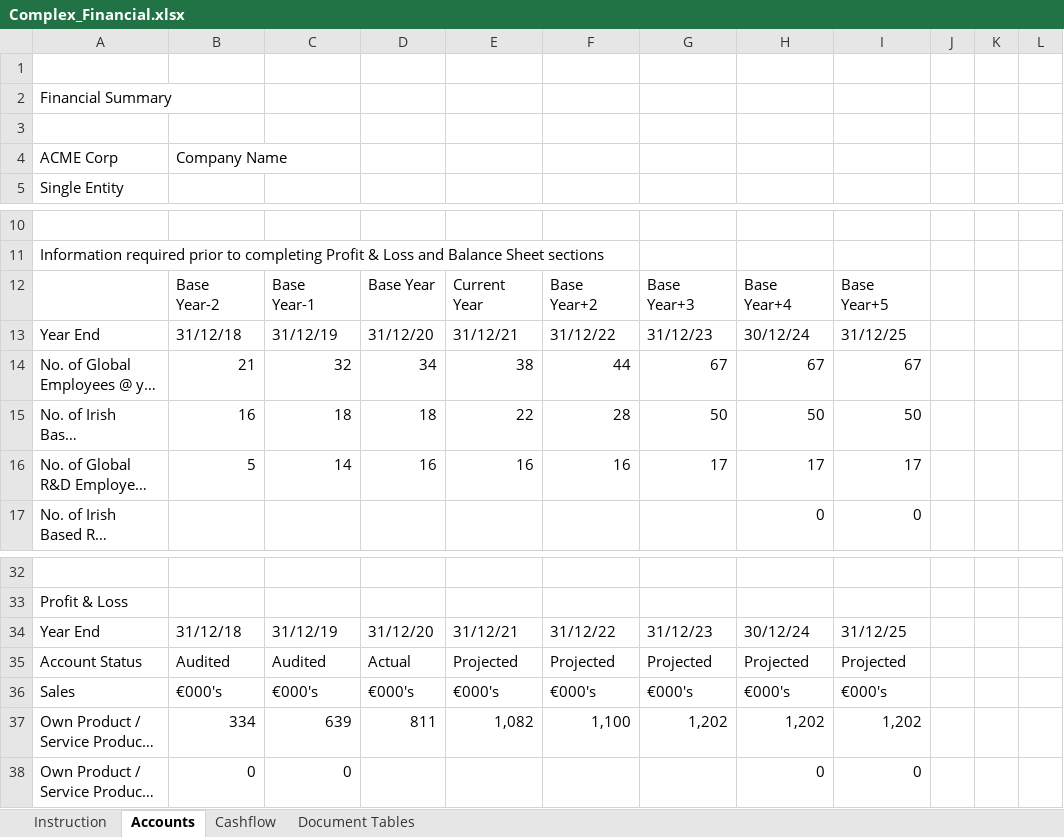
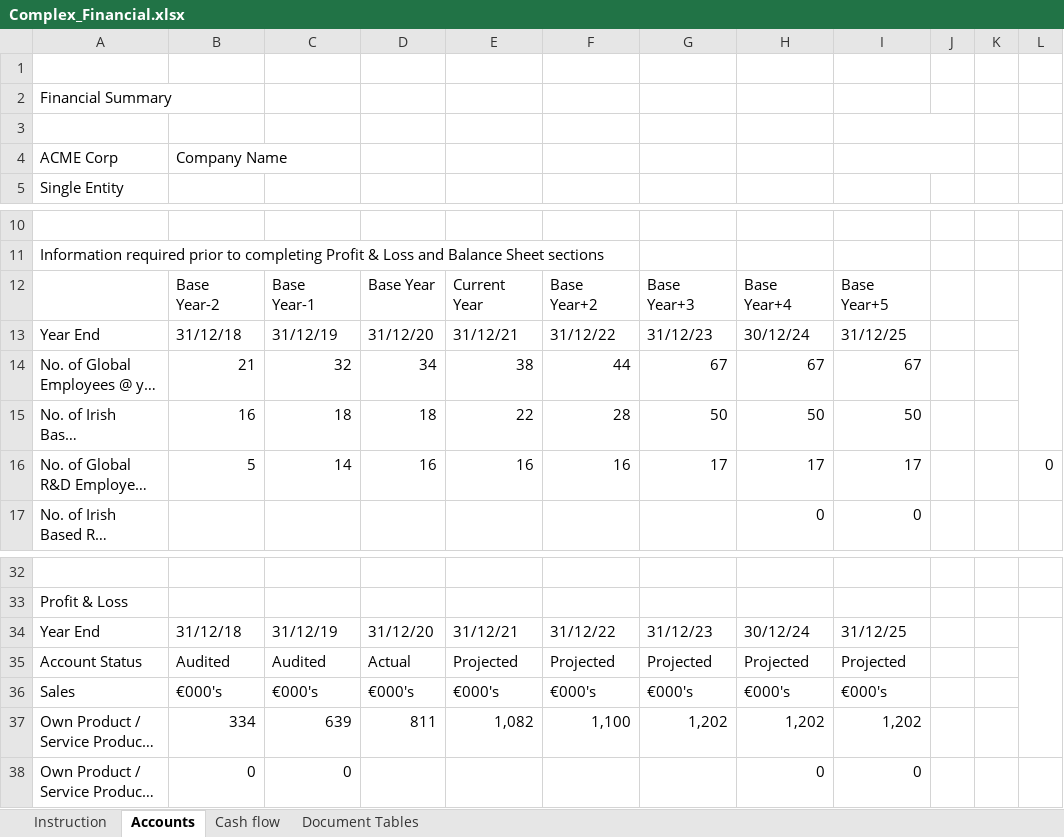
Before and after one commit to firstpartners-net/red-piranha, an Excel workbook: code/src/main/resources/examples/5_multi_excel/Complex_Financial.xlsx, sheet Accounts, drawn as a sheet; only a part is shown, gaps mark what is left out; long unchanged cells end in …; values as stored, in another font and other column widths than the file's, no cell formats; charts and pictures and conditional formats not drawn; the diff names each change by its address in the sheet, - before the commit and + after, or states it on an @@ line.

Commit message:
Example 5 doc

```diff
--- a/code/src/main/resources/examples/5_multi_excel/Complex_Financial.xlsx (sheet Accounts)
+++ b/code/src/main/resources/examples/5_multi_excel/Complex_Financial.xlsx (sheet Accounts)
-sheet tab: Cashflow
+sheet tab: Cash flow
+I3:J3 merged
+I4:J4 merged
+L12:L15 merged
-L16: (empty)
+L16: 0
+L34:L37 merged
```
Also changed, not shown: cell formats, 8 other files.
